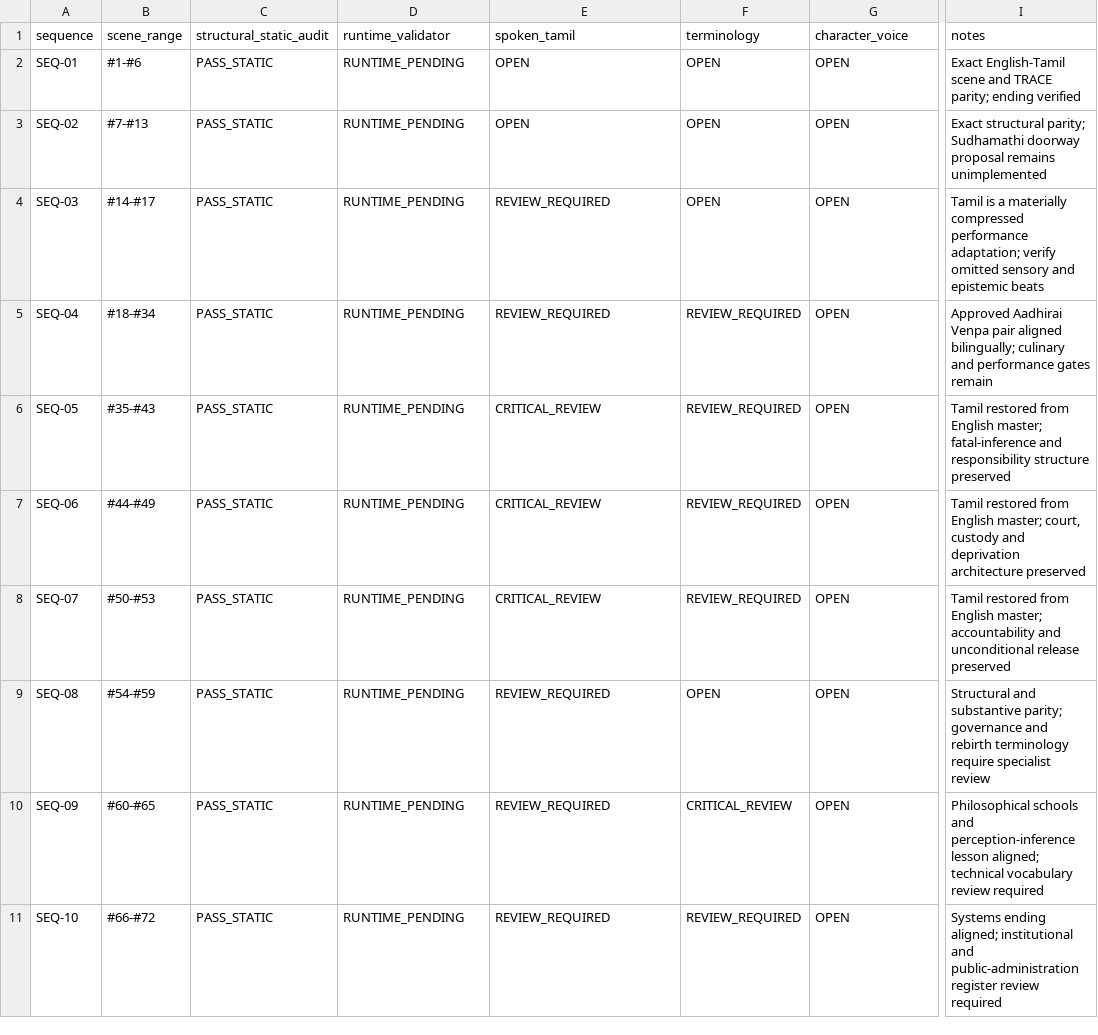
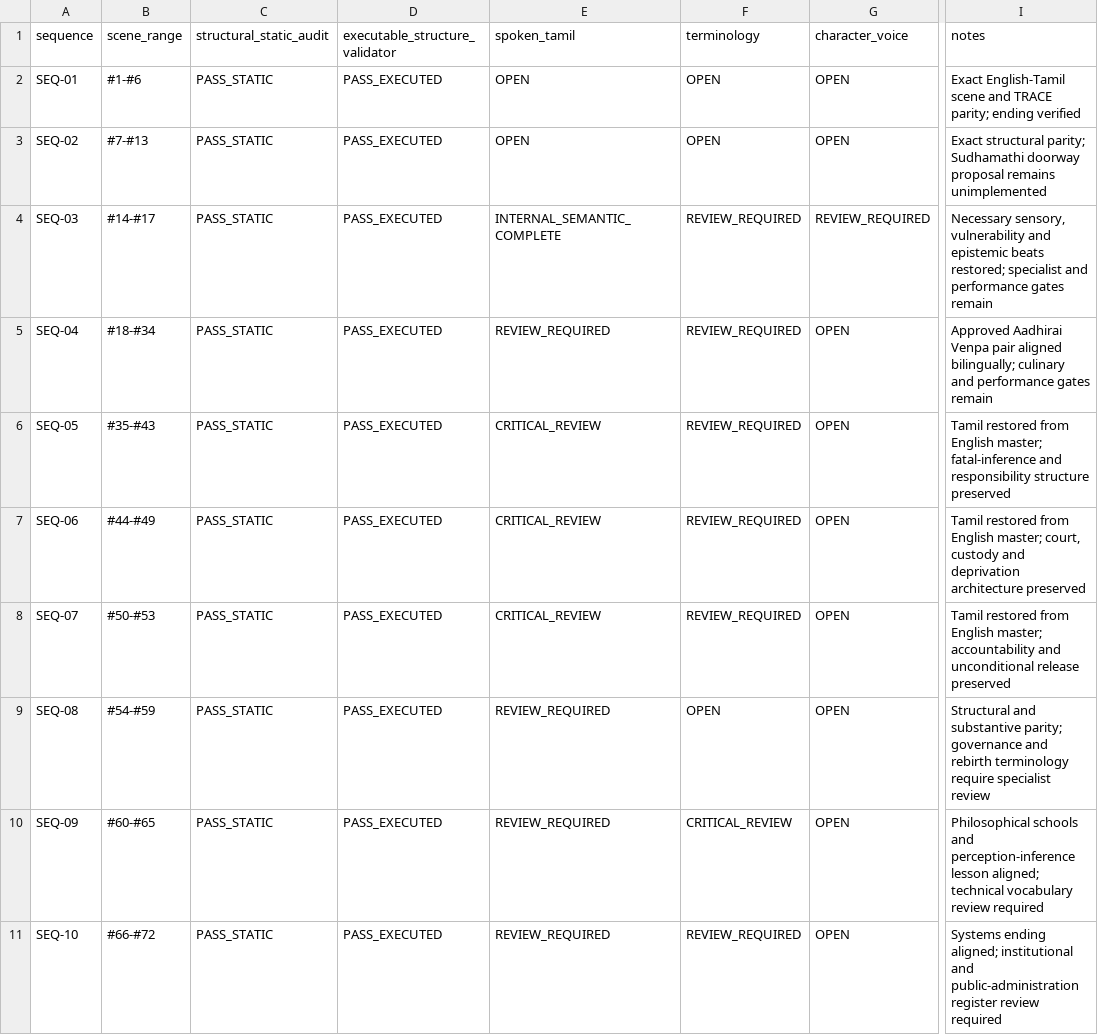
Before and after one commit to pugazg/manimekalai-cinematic-adaptation, a CSV file: docs/10-screenplay-architecture/10G-dialogue-and-parity-review/review_register.csv, drawn as a sheet; only a part is shown, gaps mark what is left out; the diff names each change by its address in the sheet, - before the commit and + after, or states it on an @@ line.

```diff
--- a/docs/10-screenplay-architecture/10G-dialogue-and-parity-review/review_register.csv
+++ b/docs/10-screenplay-architecture/10G-dialogue-and-parity-review/review_register.csv
-D1: runtime_validator
+D1: executable_structure_validator
-D2:D11 (executable_structure_validator): RUNTIME_PENDING
+D2:D11 (executable_structure_validator): PASS_EXECUTED
-E4 (spoken_tamil): REVIEW_REQUIRED
+E4 (spoken_tamil): INTERNAL_SEMANTIC_COMPLETE
-F4 (terminology): OPEN
+F4 (terminology): REVIEW_REQUIRED
-G4 (character_voice): OPEN
+G4 (character_voice): REVIEW_REQUIRED
-I4 (notes): Tamil is a materially compressed performance adaptation; verify omitted sensory and epistemic beats
+I4 (notes): Necessary sensory, vulnerability and epistemic beats restored; specialist and performance gates remain
```
Also changed, not shown: docs/11-project-governance/repository-file-audit.csv, 8 other files.
